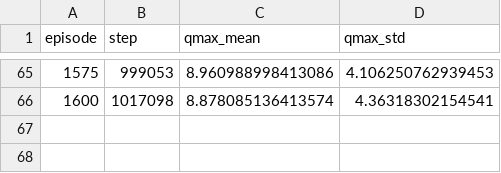
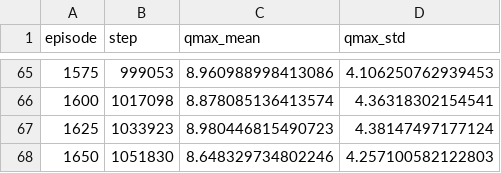
Before and after one commit to ozgunbaris/mlds-rl-assignment2, a CSV file: results/mspacman/cont_seed0/log_snapshot/heldout_q.csv, drawn as a sheet; only a part is shown, gaps mark what is left out; the diff names each change by its address in the sheet, - before the commit and + after, or states it on an @@ line.

```diff
--- a/results/mspacman/cont_seed0/log_snapshot/heldout_q.csv
+++ b/results/mspacman/cont_seed0/log_snapshot/heldout_q.csv
+row 67: 1625 | 1033923 | 8.980446815490723 | 4.38147497177124
+row 68: 1650 | 1051830 | 8.648329734802246 | 4.257100582122803
```
Also changed, not shown: results/mspacman/cont_seed1/log_snapshot/heldout_q.csv, 6 other files.
